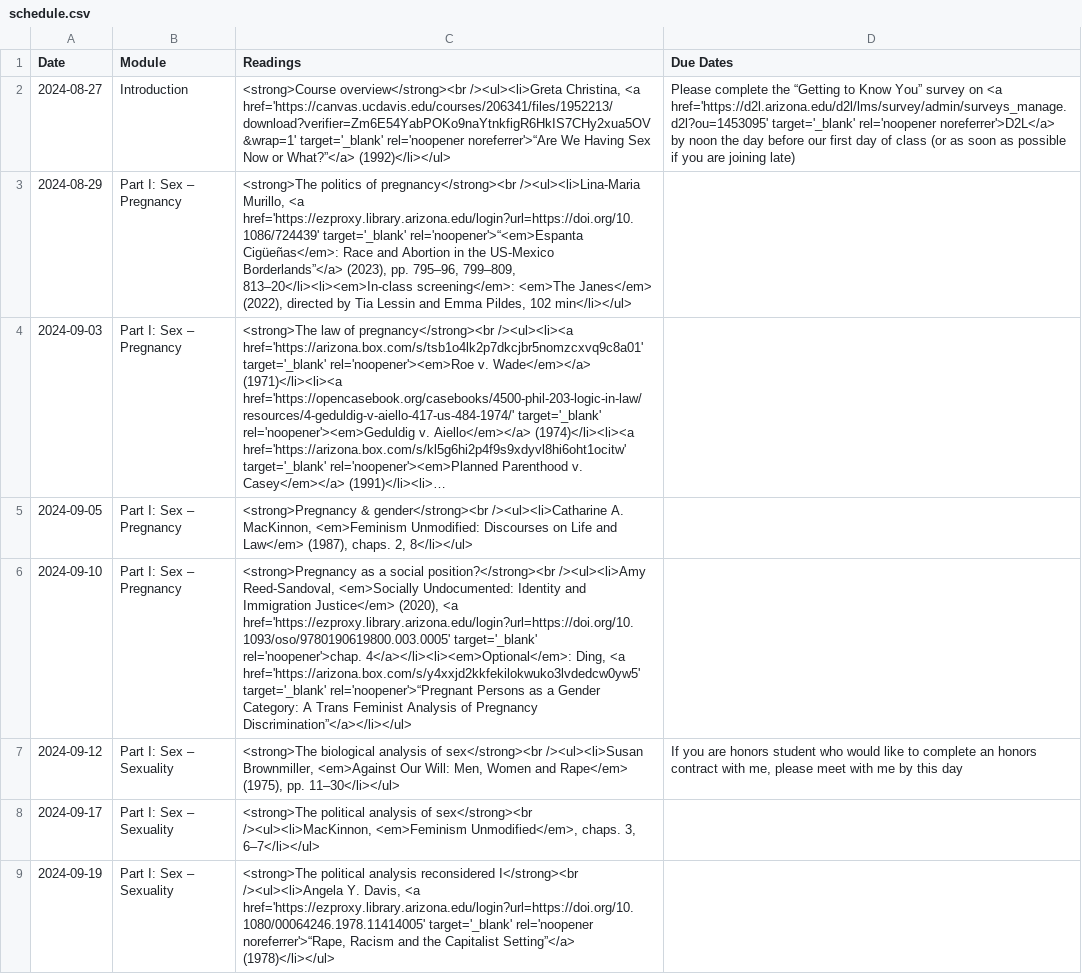
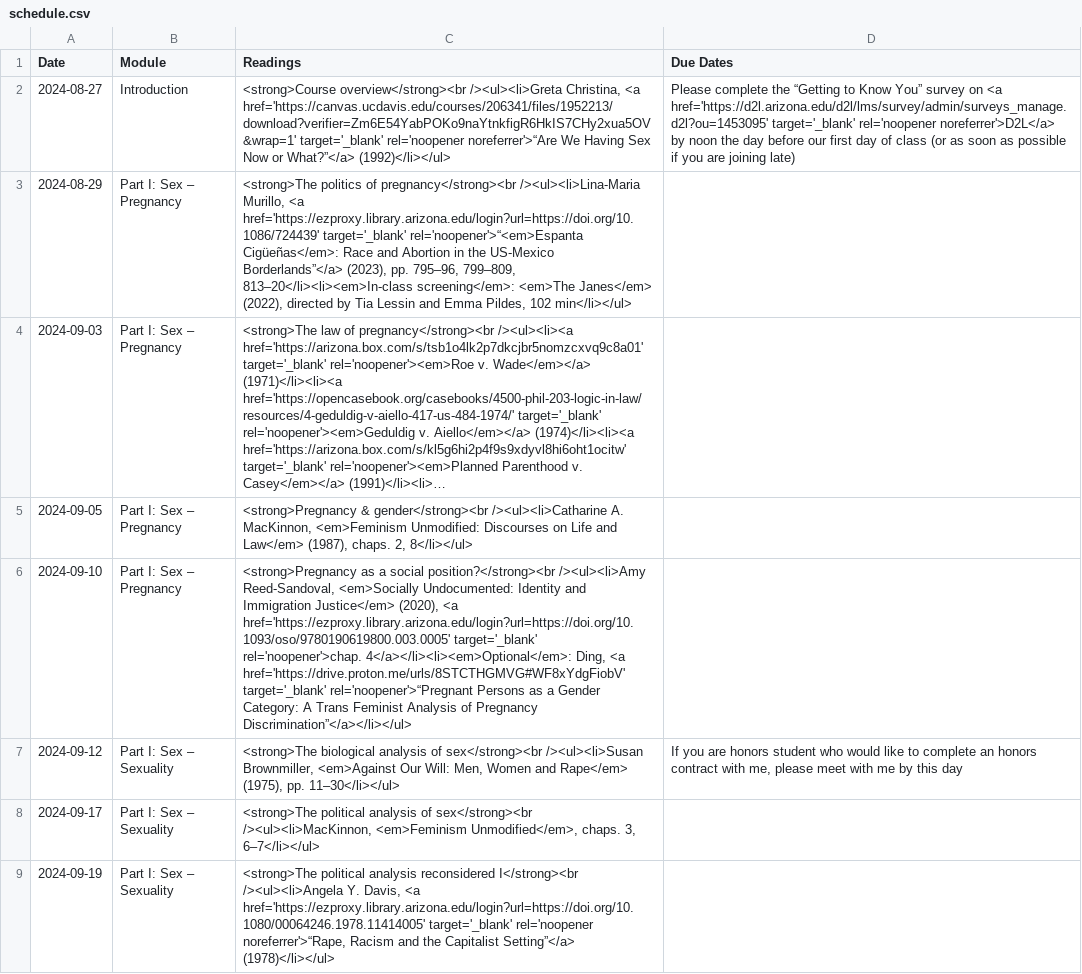
Before and after one commit to dingherself/130, a CSV file: _data/schedule.csv, drawn as a sheet; only a part is shown; long unchanged cells end in ….

Commit message:
switch url

```diff
--- a/_data/schedule.csv
+++ b/_data/schedule.csv
@@ -5,3 +5,3 @@ Date,Module,Readings,Due Dates
 2024-09-05,"Part I: Sex – Pregnancy","<strong>Pregnancy & gender</strong><br /><ul><li>Catharine A. MacKinnon, <em>Feminism Unmodified: Discourses on Life and Law</em> (1987), chaps. 2, 8</li></ul>",
-2024-09-10,"Part I: Sex – Pregnancy","<strong>Pregnancy as a social position?</strong><br /><ul><li>Amy Reed-Sandoval, <em>Socially Undocumented: Identity and Immigration Justice</em> (2020), <a href='https://ezproxy.library.arizona.edu/login?url=https://doi.org/10.1093/oso/9780190619800.003.0005' target='_blank' rel='noopener'>chap. 4</a></li><li><em>Optional</em>: Ding, <a href='https://arizona.box.com/s/y4xxjd2kkfekilokwuko3lvdedcw0yw5' target='_blank' rel='noopener'>“Pregnant Persons as a Gender Category: A Trans Feminist Analysis of Pregnancy Discrimination”</a></li></ul>",
+2024-09-10,"Part I: Sex – Pregnancy","<strong>Pregnancy as a social position?</strong><br /><ul><li>Amy Reed-Sandoval, <em>Socially Undocumented: Identity and Immigration Justice</em> (2020), <a href='https://ezproxy.library.arizona.edu/login?url=https://doi.org/10.1093/oso/9780190619800.003.0005' target='_blank' rel='noopener'>chap. 4</a></li><li><em>Optional</em>: Ding, <a href='https://drive.proton.me/urls/8STCTHGMVG#WF8xYdgFiobV' target='_blank' rel='noopener'>“Pregnant Persons as a Gender Category: A Trans Feminist Analysis of Pregnancy Discrimination”</a></li></ul>",
 2024-09-12,"Part I: Sex – Sexuality","<strong>The biological analysis of sex</strong><br /><ul><li>Susan Brownmiller, <em>Against Our Will: Men, Women and Rape</em> (1975), pp. 11–30</li></ul>","If you are honors student who would like to complete an honors contract with me, please meet with me by this day"
```
